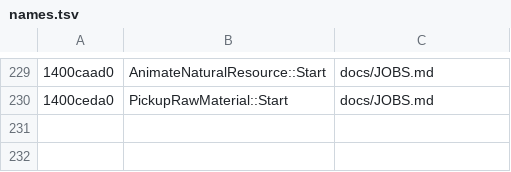
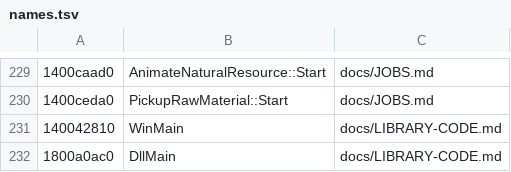
Before and after one commit to tanepiper/unbanished, a TSV file: labels/names.tsv, drawn as a sheet; only a part is shown, gaps mark what is left out.

```diff
--- a/labels/names.tsv
+++ b/labels/names.tsv
@@ -230 +230,3 @@
 1400ceda0	PickupRawMaterial::Start	docs/JOBS.md
+140042810	WinMain	docs/LIBRARY-CODE.md
+1800a0ac0	DllMain	docs/LIBRARY-CODE.md
```
Also changed, not shown: 13 other files.
